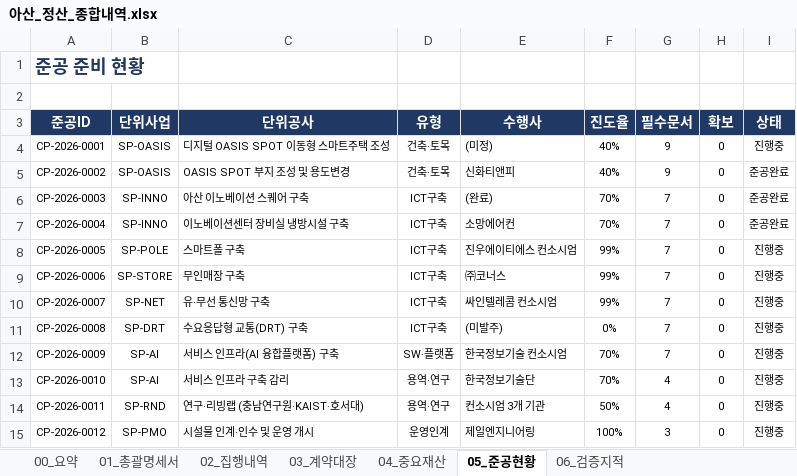
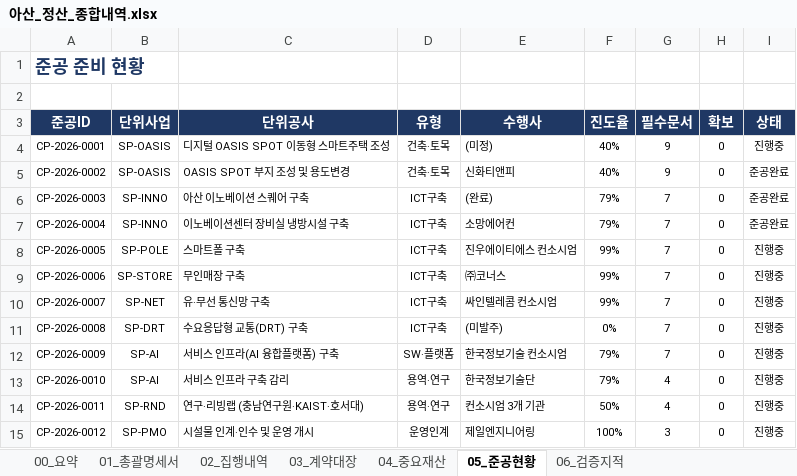
Before and after one commit to LEESUNGHO-AI/Asan-Smartcity-Settlement-System, an Excel workbook: output/아산_정산_종합내역.xlsx, sheet 05_준공현황, drawn as a sheet; values as stored, in another font and other column widths than the file's, no borders; the diff names each change by its address in the sheet, - before the commit and + after, or states it on an @@ line.

```diff
--- a/output/아산_정산_종합내역.xlsx (sheet 05_준공현황)
+++ b/output/아산_정산_종합내역.xlsx (sheet 05_준공현황)
-F6:F7 (진도율): 70%
+F6:F7 (진도율): 79%
-F12:F13 (진도율): 70%
+F12:F13 (진도율): 79%
```
Also changed, not shown: 2 other files.
